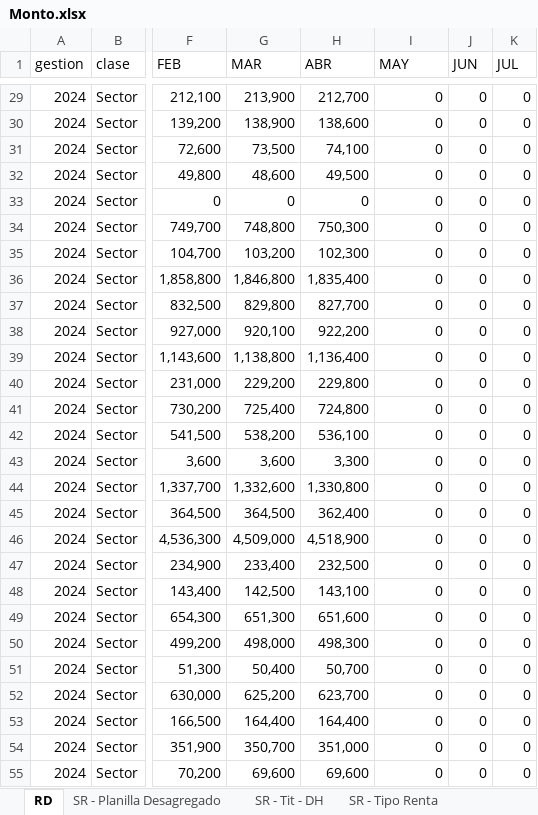
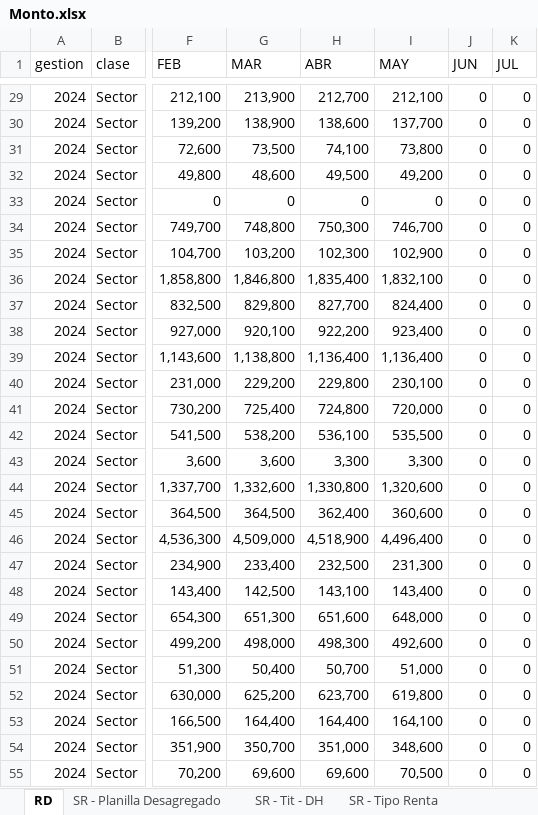
Before and after one commit to sranc/GES, an Excel workbook: _data/rd/temporal/Monto.xlsx, sheet RD, drawn as a sheet; only a part is shown, gaps mark what is left out; values as stored, in another font and other column widths than the file's, no borders; the diff covers the shown part only; the diff names each change by its address in the sheet, - before the commit and + after, or states it on an @@ line.

```diff
--- a/_data/rd/temporal/Monto.xlsx (sheet RD)
+++ b/_data/rd/temporal/Monto.xlsx (sheet RD)
-I29 (MAY): 0
+I29 (MAY): 212,100
-I30 (MAY): 0
+I30 (MAY): 137,700
-I31 (MAY): 0
+I31 (MAY): 73,800
-I32 (MAY): 0
+I32 (MAY): 49,200
-I34 (MAY): 0
+I34 (MAY): 746,700
-I35 (MAY): 0
+I35 (MAY): 102,900
-I36 (MAY): 0
+I36 (MAY): 1,832,100
-I37 (MAY): 0
+I37 (MAY): 824,400
-I38 (MAY): 0
+I38 (MAY): 923,400
-I39 (MAY): 0
+I39 (MAY): 1,136,400
-I40 (MAY): 0
+I40 (MAY): 230,100
-I41 (MAY): 0
+I41 (MAY): 720,000
-I42 (MAY): 0
+I42 (MAY): 535,500
-I43 (MAY): 0
+I43 (MAY): 3,300
-I44 (MAY): 0
+I44 (MAY): 1,320,600
-I45 (MAY): 0
+I45 (MAY): 360,600
-I46 (MAY): 0
+I46 (MAY): 4,496,400
-I47 (MAY): 0
+I47 (MAY): 231,300
-I48 (MAY): 0
+I48 (MAY): 143,400
-I49 (MAY): 0
+I49 (MAY): 648,000
-I50 (MAY): 0
+I50 (MAY): 492,600
-I51 (MAY): 0
+I51 (MAY): 51,000
-I52 (MAY): 0
+I52 (MAY): 619,800
-I53 (MAY): 0
+I53 (MAY): 164,100
-I54 (MAY): 0
+I54 (MAY): 348,600
-I55 (MAY): 0
+I55 (MAY): 70,500
```
Also changed, not shown: 77 edited cells elsewhere in this sheet, sheet SR - Regional, sheet SR - Sector, sheet SR - Clase Renta, sheet SR - Tit - DH, sheet SR - Planilla Desagregado, sheet SR - Tipo Renta, _data/rd/temporal/Cantidad.xlsx, _data/uj/temporal/Juridica.xlsx, 44 other files.
